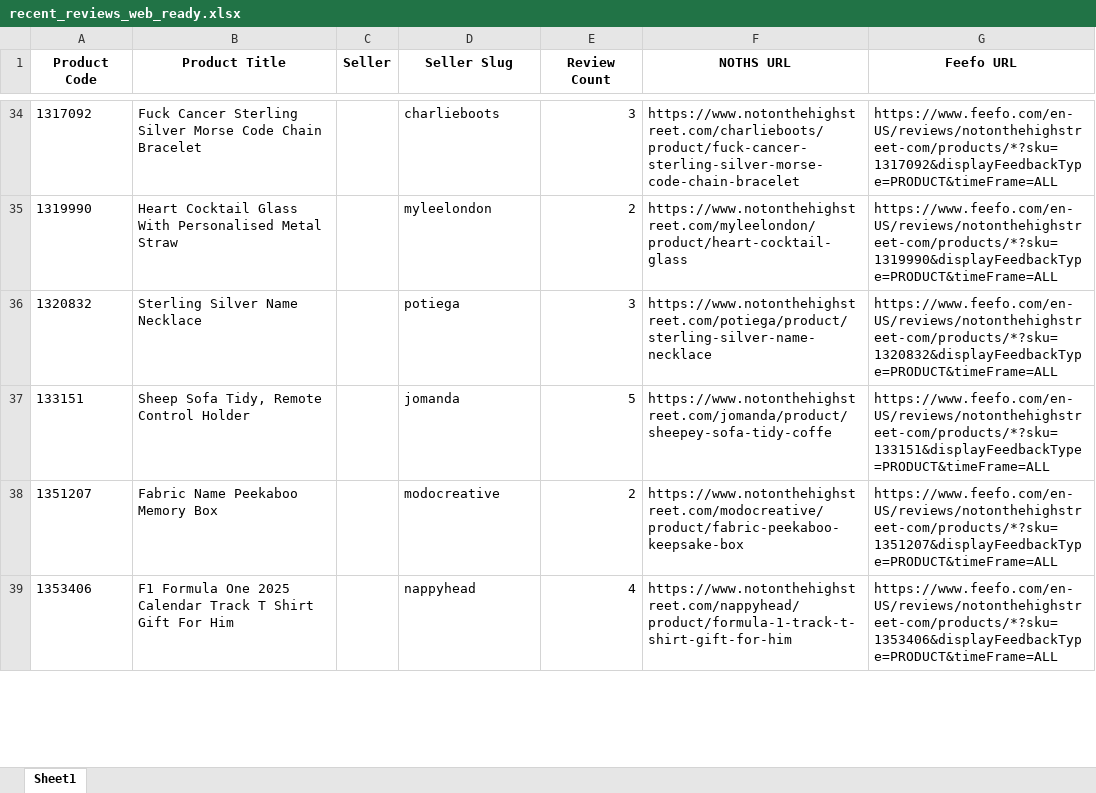
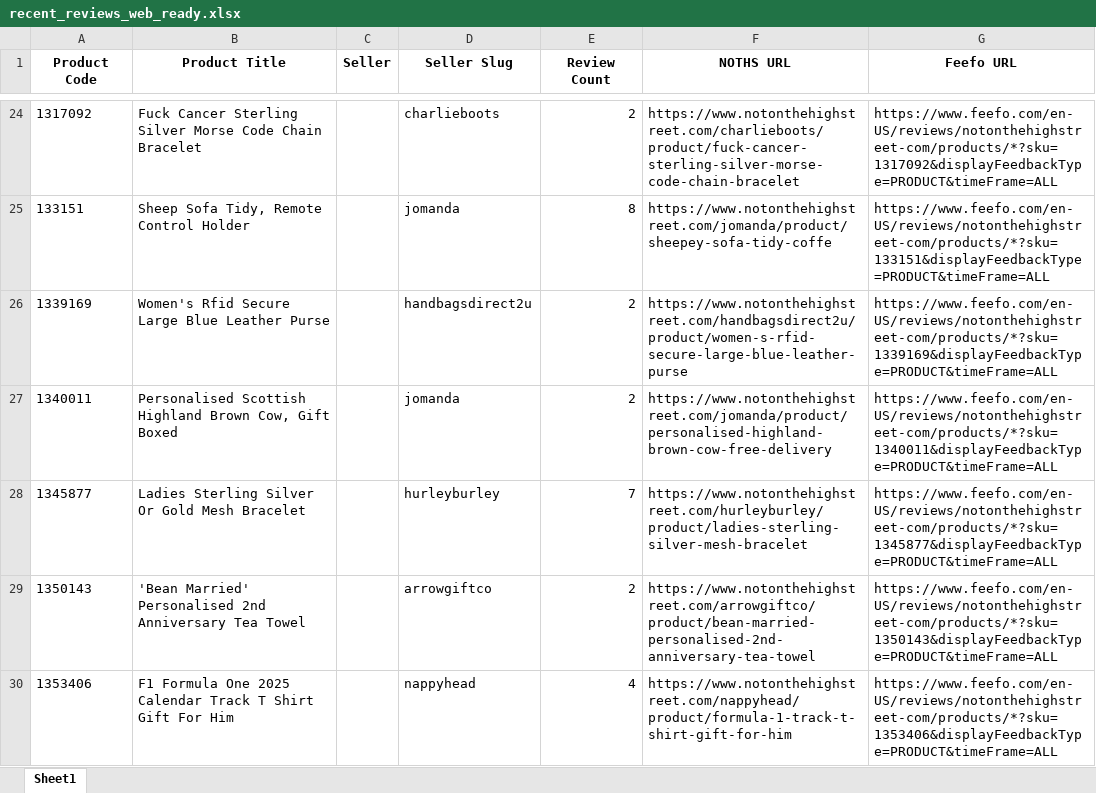
Before and after one commit to lovewue/mostreviews-site, an Excel workbook: data/recent_reviews_web_ready.xlsx, sheet Sheet1, drawn as a sheet; only a part is shown, gaps mark what is left out; values as stored, in another font and other column widths than the file's, no borders; removed rows and columns are numbered as before the commit, all else as after; the diff covers the shown part only; the diff names each change by its address in the sheet, - before the commit and + after, or states it on an @@ line.

```diff
--- a/data/recent_reviews_web_ready.xlsx (sheet Sheet1)
+++ b/data/recent_reviews_web_ready.xlsx (sheet Sheet1)
-E24 (Review Count): 3
+E24 (Review Count): 2
-row 35: 1319990 | Heart Cocktail Glass With Personalised Metal Straw |  | myleelondon | 2 | https://www.notonthehighstreet.com/myleelondon/product/heart-cocktail-glass | https://www.feefo.com/en-US/reviews/notonthehighstreet-com/products/*?sku=1319990&displayFeedbackType=PRODUCT&timeFrame=ALL
-row 36: 1320832 | Sterling Silver Name Necklace |  | potiega | 3 | https://www.notonthehighstreet.com/potiega/product/sterling-silver-name-necklace | https://www.feefo.com/en-US/reviews/notonthehighstreet-com/products/*?sku=1320832&displayFeedbackType=PRODUCT&timeFrame=ALL
-E25 (Review Count): 5
+E25 (Review Count): 8
-row 38: 1351207 | Fabric Name Peekaboo Memory Box |  | modocreative | 2 | https://www.notonthehighstreet.com/modocreative/product/fabric-peekaboo-keepsake-box | https://www.feefo.com/en-US/reviews/notonthehighstreet-com/products/*?sku=1351207&displayFeedbackType=PRODUCT&timeFrame=ALL
+row 26: 1339169 | Women's Rfid Secure Large Blue Leather Purse |  | handbagsdirect2u | 2 | https://www.notonthehighstreet.com/handbagsdirect2u/product/women-s-rfid-secure-large-blue-leather-purse | https://www.feefo.com/en-US/reviews/notonthehighstreet-com/products/*?sku=1339169&displayFeedbackType=PRODUCT&timeFrame=ALL
+row 27: 1340011 | Personalised Scottish Highland Brown Cow, Gift Boxed |  | jomanda | 2 | https://www.notonthehighstreet.com/jomanda/product/personalised-highland-brown-cow-free-delivery | https://www.feefo.com/en-US/reviews/notonthehighstreet-com/products/*?sku=1340011&displayFeedbackType=PRODUCT&timeFrame=ALL
+row 28: 1345877 | Ladies Sterling Silver Or Gold Mesh Bracelet |  | hurleyburley | 7 | https://www.notonthehighstreet.com/hurleyburley/product/ladies-sterling-silver-mesh-bracelet | https://www.feefo.com/en-US/reviews/notonthehighstreet-com/products/*?sku=1345877&displayFeedbackType=PRODUCT&timeFrame=ALL
+row 29: 1350143 | 'Bean Married' Personalised 2nd Anniversary Tea Towel |  | arrowgiftco | 2 | https://www.notonthehighstreet.com/arrowgiftco/product/bean-married-personalised-2nd-anniversary-tea-towel | https://www.feefo.com/en-US/reviews/notonthehighstreet-com/products/*?sku=1350143&displayFeedbackType=PRODUCT&timeFrame=ALL
```
Also changed, not shown: 58 added rows, 77 removed rows and 28 edited cells elsewhere in this sheet, 1 other file.
